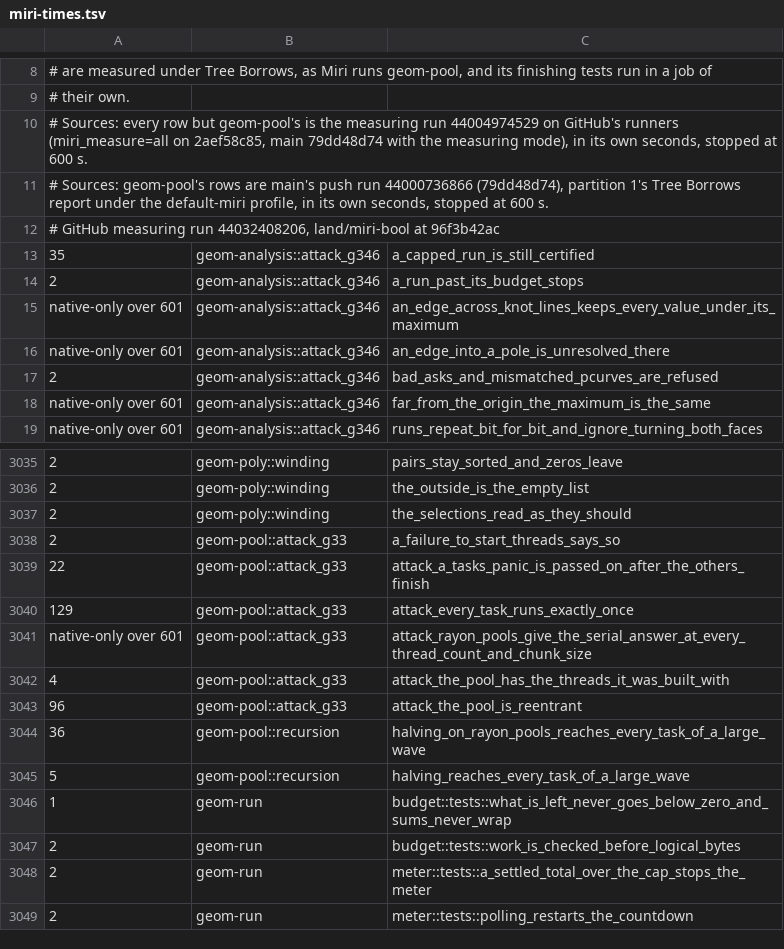
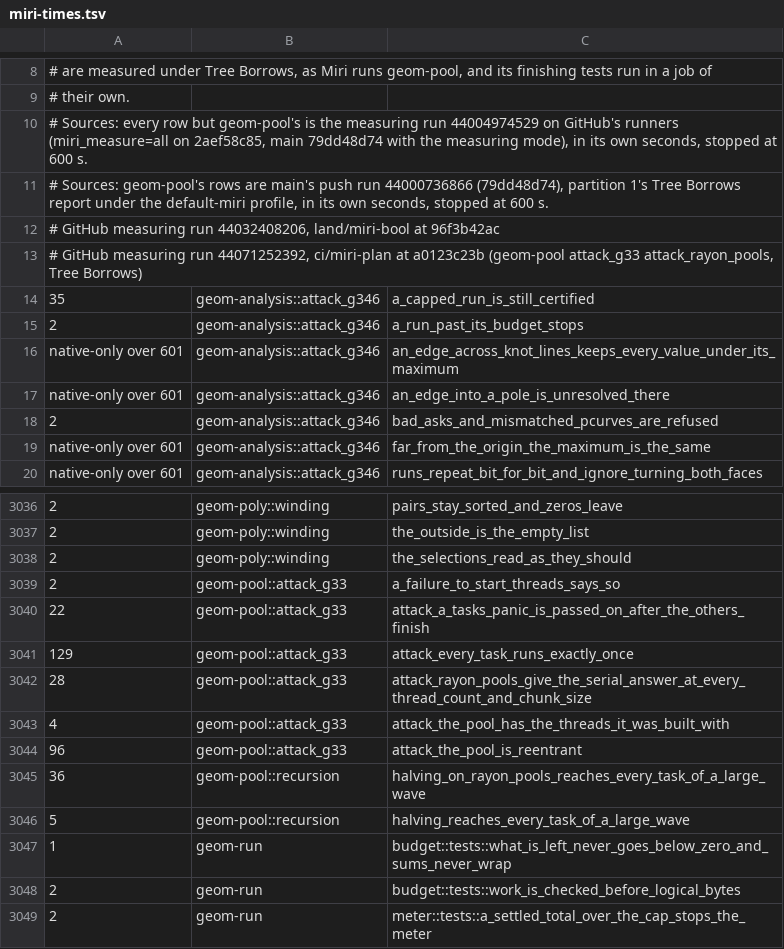
Before and after one commit to spareware-co-op/spareware, a TSV file: projects/engines/geometry/crates/geom-test/src/miri-times.tsv, drawn as a sheet; only a part is shown, gaps mark what is left out; the shorter side is filled out with more unchanged rows; addresses are those after the commit; the diff names each change by its address in the sheet, - before the commit and + after, or states it on an @@ line.

```diff
--- a/projects/engines/geometry/crates/geom-test/src/miri-times.tsv
+++ b/projects/engines/geometry/crates/geom-test/src/miri-times.tsv
+row 13: # GitHub measuring run 44071252392, ci/miri-plan at a0123c23b (geom-pool attack_g33 attack_rayon_pools, Tree Borrows)
-A3042: native-only over 601
+A3042: 28
```
Also changed, not shown: 1 other file.
